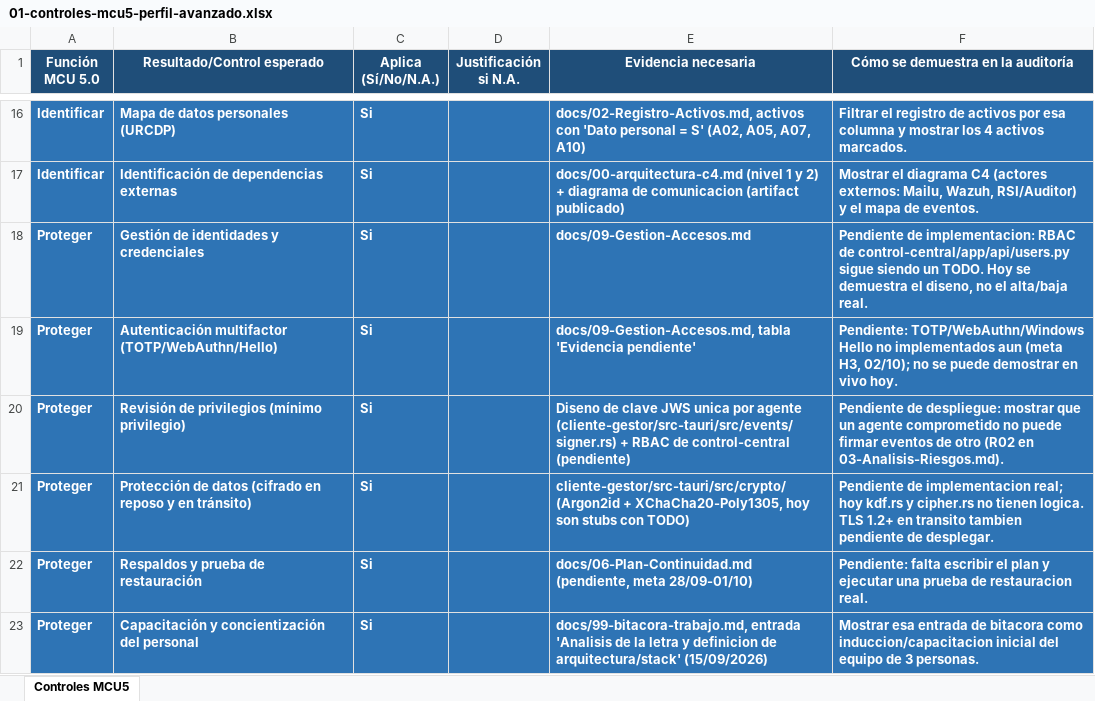
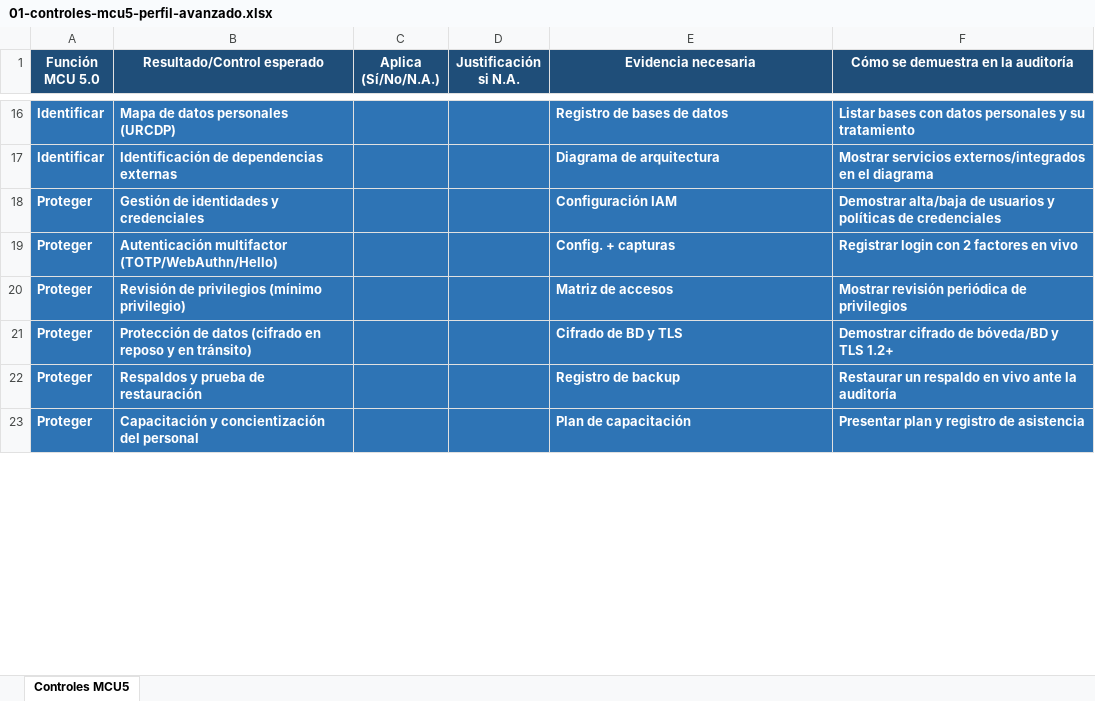
Before and after one commit to varelafervenza/tsi-obligatorio, an Excel workbook: plantilla/mcu5/excel/01-controles-mcu5-perfil-avanzado.xlsx, sheet Controles MCU5, drawn as a sheet; only a part is shown, gaps mark what is left out; values as stored, in another font and other column widths than the file's, no borders; the diff covers the shown part only; the diff names each change by its address in the sheet, - before the commit and + after, or states it on an @@ line.

```diff
--- a/plantilla/mcu5/excel/01-controles-mcu5-perfil-avanzado.xlsx (sheet Controles MCU5)
+++ b/plantilla/mcu5/excel/01-controles-mcu5-perfil-avanzado.xlsx (sheet Controles MCU5)
-C16:C23 (Aplica (Sí/No/N.A.)): Si
+C16:C23 (Aplica (Sí/No/N.A.)): (empty)
-E16 (Evidencia necesaria): docs/02-Registro-Activos.md, activos con 'Dato personal = S' (A02, A05, A07, A10)
+E16 (Evidencia necesaria): Registro de bases de datos
-F16: Filtrar el registro de activos por esa columna y mostrar los 4 activos marcados.
+F16: Listar bases con datos personales y su tratamiento
-E17 (Evidencia necesaria): docs/00-arquitectura-c4.md (nivel 1 y 2) + diagrama de comunicacion (artifact publicado)
+E17 (Evidencia necesaria): Diagrama de arquitectura
-F17: Mostrar el diagrama C4 (actores externos: Mailu, Wazuh, RSI/Auditor) y el mapa de eventos.
+F17: Mostrar servicios externos/integrados en el diagrama
-E18 (Evidencia necesaria): docs/09-Gestion-Accesos.md
+E18 (Evidencia necesaria): Configuración IAM
-F18: Pendiente de implementacion: RBAC de control-central/app/api/users.py sigue siendo un TODO. Hoy se demuestra el diseno, no el alta/baja real.
+F18: Demostrar alta/baja de usuarios y políticas de credenciales
-E19 (Evidencia necesaria): docs/09-Gestion-Accesos.md, tabla 'Evidencia pendiente'
+E19 (Evidencia necesaria): Config. + capturas
-F19: Pendiente: TOTP/WebAuthn/Windows Hello no implementados aun (meta H3, 02/10); no se puede demostrar en vivo hoy.
+F19: Registrar login con 2 factores en vivo
-E20 (Evidencia necesaria): Diseno de clave JWS unica por agente (cliente-gestor/src-tauri/src/events/signer.rs) + RBAC de control-central (pendiente)
+E20 (Evidencia necesaria): Matriz de accesos
-F20: Pendiente de despliegue: mostrar que un agente comprometido no puede firmar eventos de otro (R02 en 03-Analisis-Riesgos.md).
+F20: Mostrar revisión periódica de privilegios
-E21 (Evidencia necesaria): cliente-gestor/src-tauri/src/crypto/ (Argon2id + XChaCha20-Poly1305, hoy son stubs con TODO)
+E21 (Evidencia necesaria): Cifrado de BD y TLS
-F21: Pendiente de implementacion real; hoy kdf.rs y cipher.rs no tienen logica. TLS 1.2+ en transito tambien pendiente de desplegar.
+F21: Demostrar cifrado de bóveda/BD y TLS 1.2+
-E22 (Evidencia necesaria): docs/06-Plan-Continuidad.md (pendiente, meta 28/09-01/10)
+E22 (Evidencia necesaria): Registro de backup
-F22: Pendiente: falta escribir el plan y ejecutar una prueba de restauracion real.
+F22: Restaurar un respaldo en vivo ante la auditoría
-E23 (Evidencia necesaria): docs/99-bitacora-trabajo.md, entrada 'Analisis de la letra y definicion de arquitectura/stack' (15/09/2026)
+E23 (Evidencia necesaria): Plan de capacitación
-F23: Mostrar esa entrada de bitacora como induccion/capacitacion inicial del equipo de 3 personas.
+F23: Presentar plan y registro de asistencia
```
Also changed, not shown: 119 edited cells elsewhere in this sheet, plantilla/mcu5/excel/02-registro-activos-mcu5.xlsx, plantilla/mcu5/excel/03-matriz-raci-mcu5.xlsx, 8 other files.
